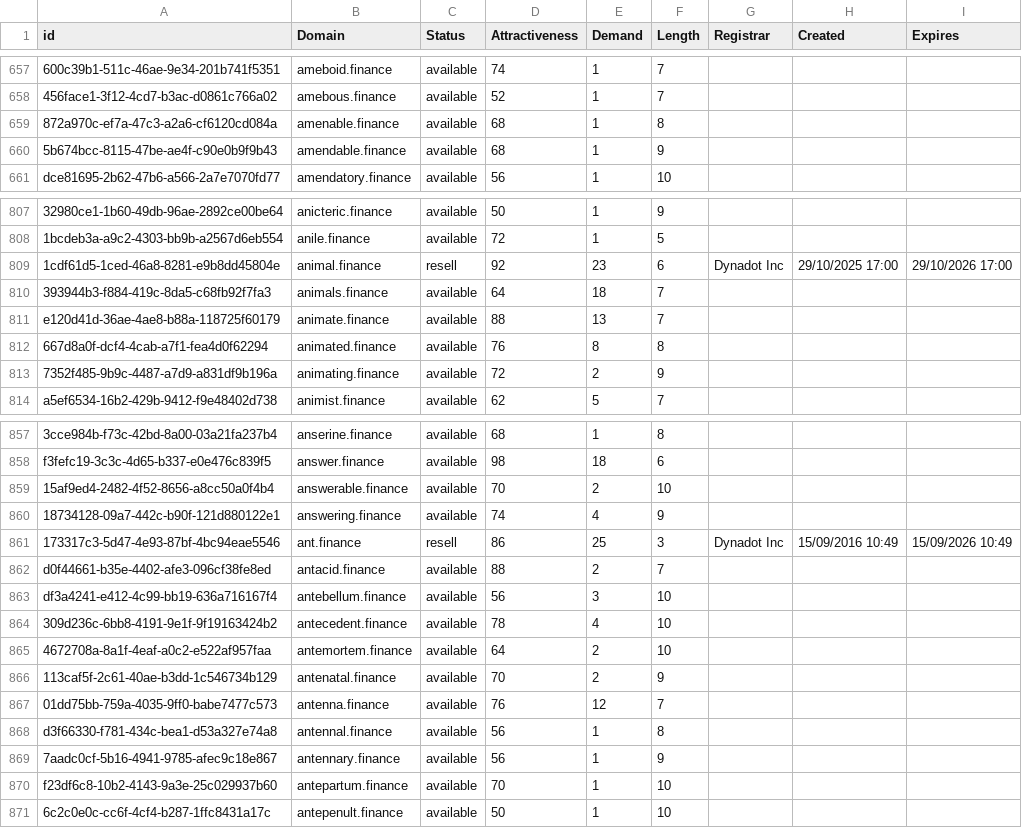
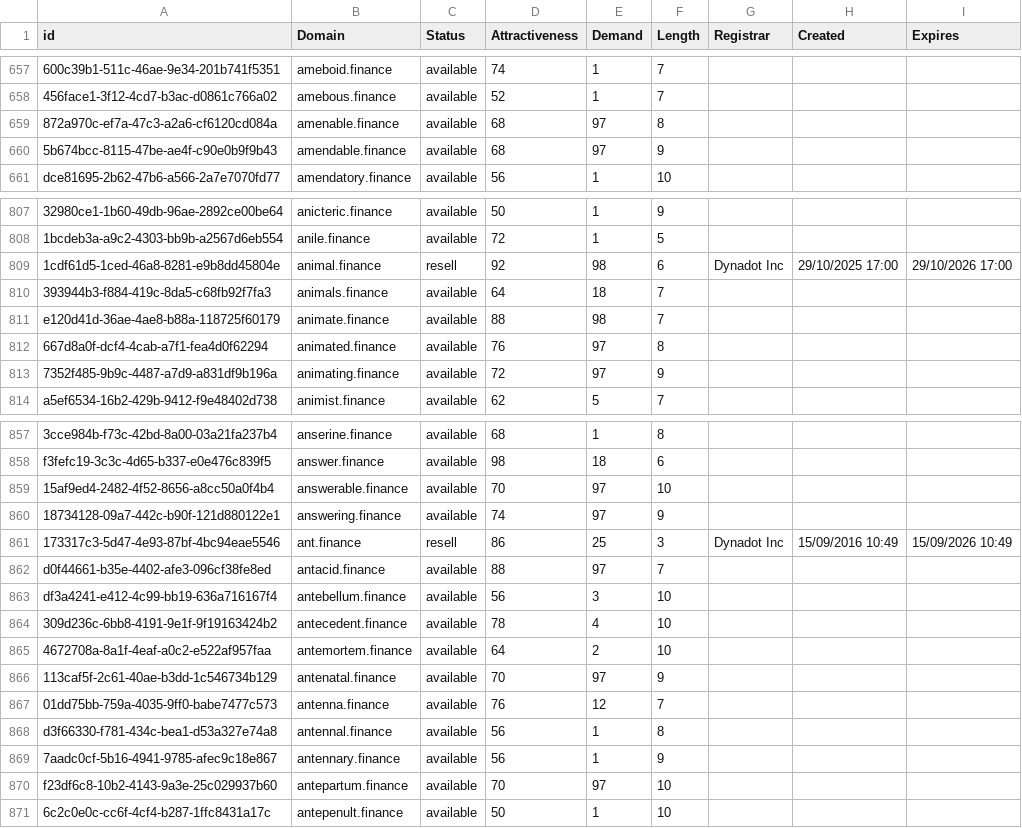
Before and after one commit to UniqueDomains/finance-oneword-domains, a CSV file: finance.csv, drawn as a sheet; only a part is shown, gaps mark what is left out; the diff covers the shown part only; the diff names each change by its address in the sheet, - before the commit and + after, or states it on an @@ line.

Commit message:
Domains update

```diff
--- a/finance.csv
+++ b/finance.csv
-E659:E660 (Demand): 1
+E659:E660 (Demand): 97
-E809 (Demand): 23
+E809 (Demand): 98
-E811 (Demand): 13
+E811 (Demand): 98
-E812 (Demand): 8
+E812 (Demand): 97
-E813 (Demand): 2
+E813 (Demand): 97
-E859 (Demand): 2
+E859 (Demand): 97
-E860 (Demand): 4
+E860 (Demand): 97
-E862 (Demand): 2
+E862 (Demand): 97
-E866 (Demand): 2
+E866 (Demand): 97
-E870 (Demand): 1
+E870 (Demand): 97
```
Also changed, not shown: 61 edited cells elsewhere in this file, 2 other files.
